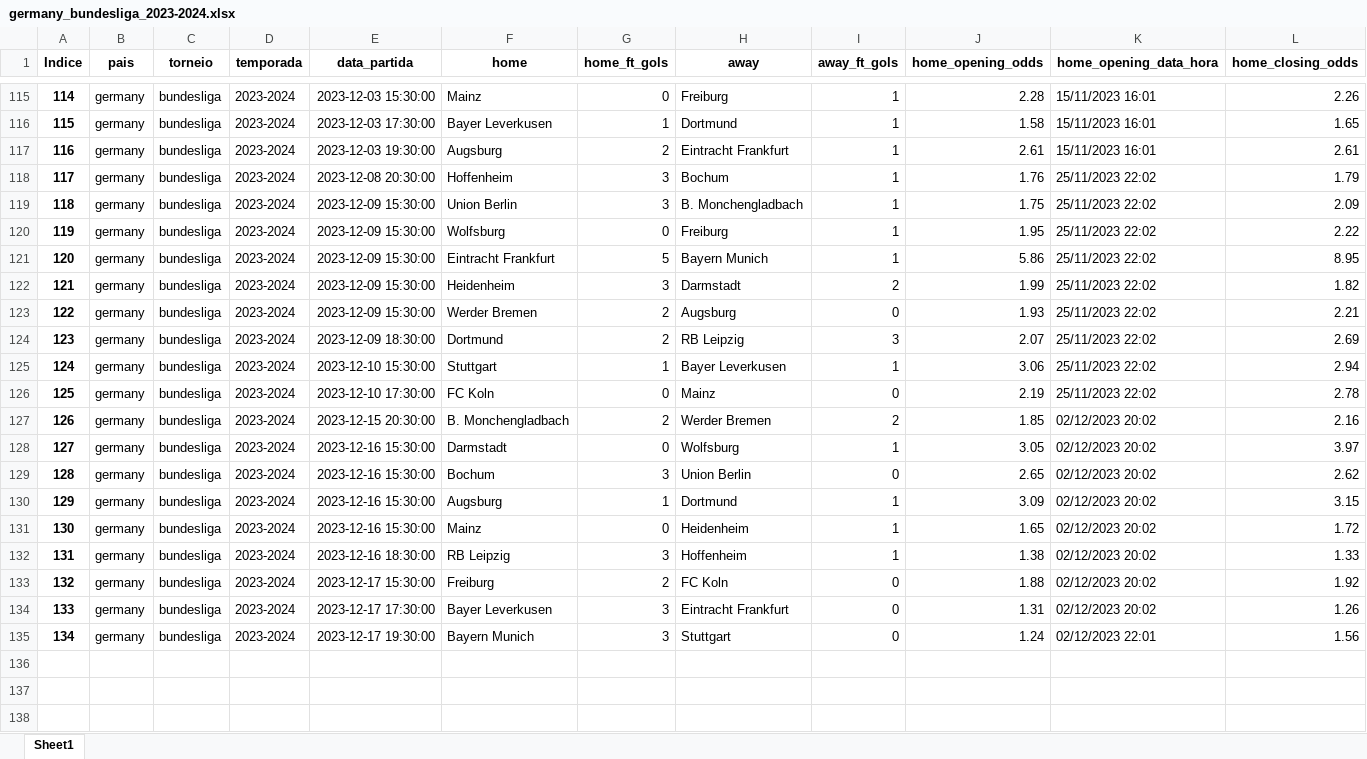
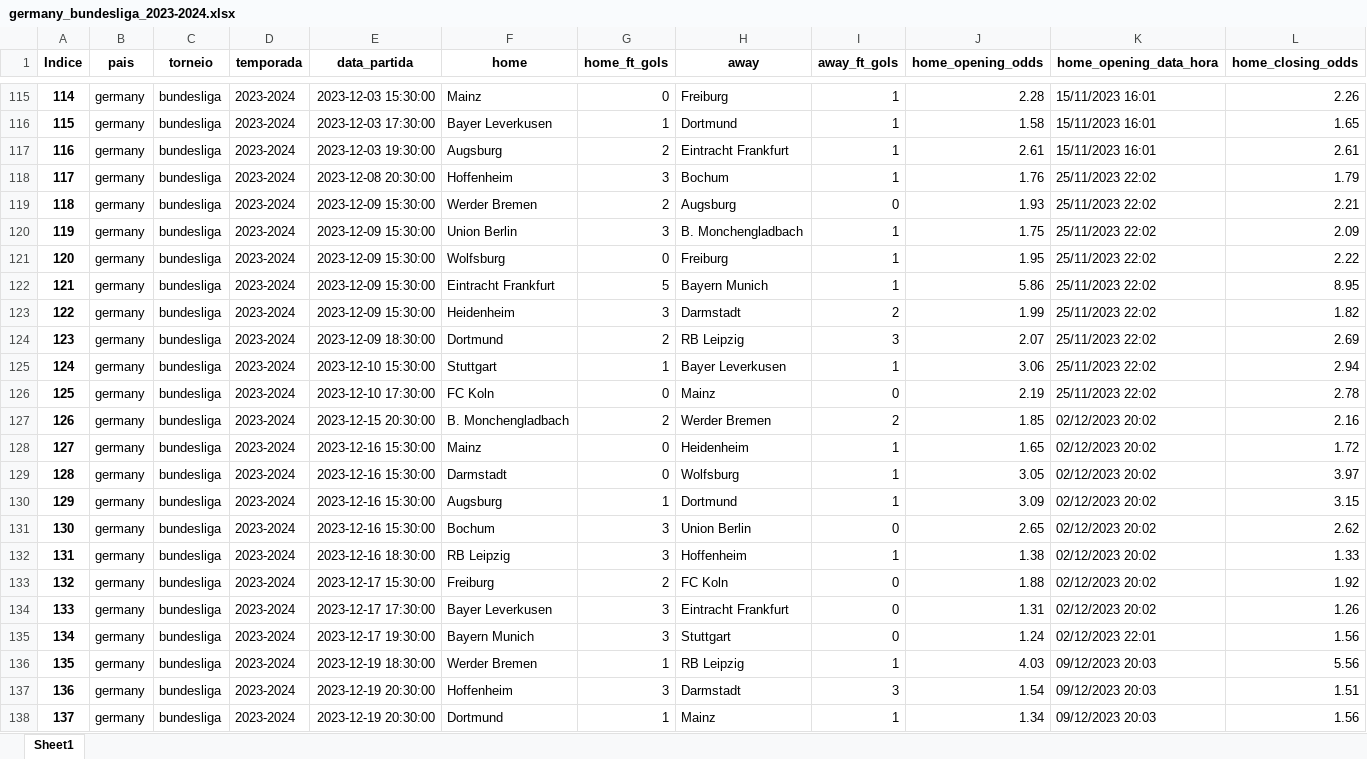
Before and after one commit to tarciziojrdf/poco, an Excel workbook: 2023/germany_bundesliga_2023-2024.xlsx, sheet Sheet1, drawn as a sheet; only a part is shown, gaps mark what is left out; values as stored, in another font and other column widths than the file's, no borders; rows hold the shown columns only; the diff covers the shown part only; the diff names each change by its address in the sheet, - before the commit and + after, or states it on an @@ line.

```diff
--- a/2023/germany_bundesliga_2023-2024.xlsx (sheet Sheet1)
+++ b/2023/germany_bundesliga_2023-2024.xlsx (sheet Sheet1)
@@ column A (Indice) renumbered between rows 66 and 131 @@
@@ row 123 moved to row 119: 118 @@
@@ row 131 moved to row 128: 127 @@
+row 136: 135 | germany | bundesliga | 2023-2024 | 2023-12-19 18:30:00 | Werder Bremen | 1 | RB Leipzig | 1 | 4.03 | 09/12/2023 20:03 | 5.56
+row 137: 136 | germany | bundesliga | 2023-2024 | 2023-12-19 20:30:00 | Hoffenheim | 3 | Darmstadt | 3 | 1.54 | 09/12/2023 20:03 | 1.51
+row 138: 137 | germany | bundesliga | 2023-2024 | 2023-12-19 20:30:00 | Dortmund | 1 | Mainz | 1 | 1.34 | 09/12/2023 20:03 | 1.56
```
Also changed, not shown: 5 moved rows elsewhere in this sheet, 2023/france_ligue-2_2023-2024.xlsx, 2023/israel_ligat-ha-al_2023-2024.xlsx, 9 other files.
